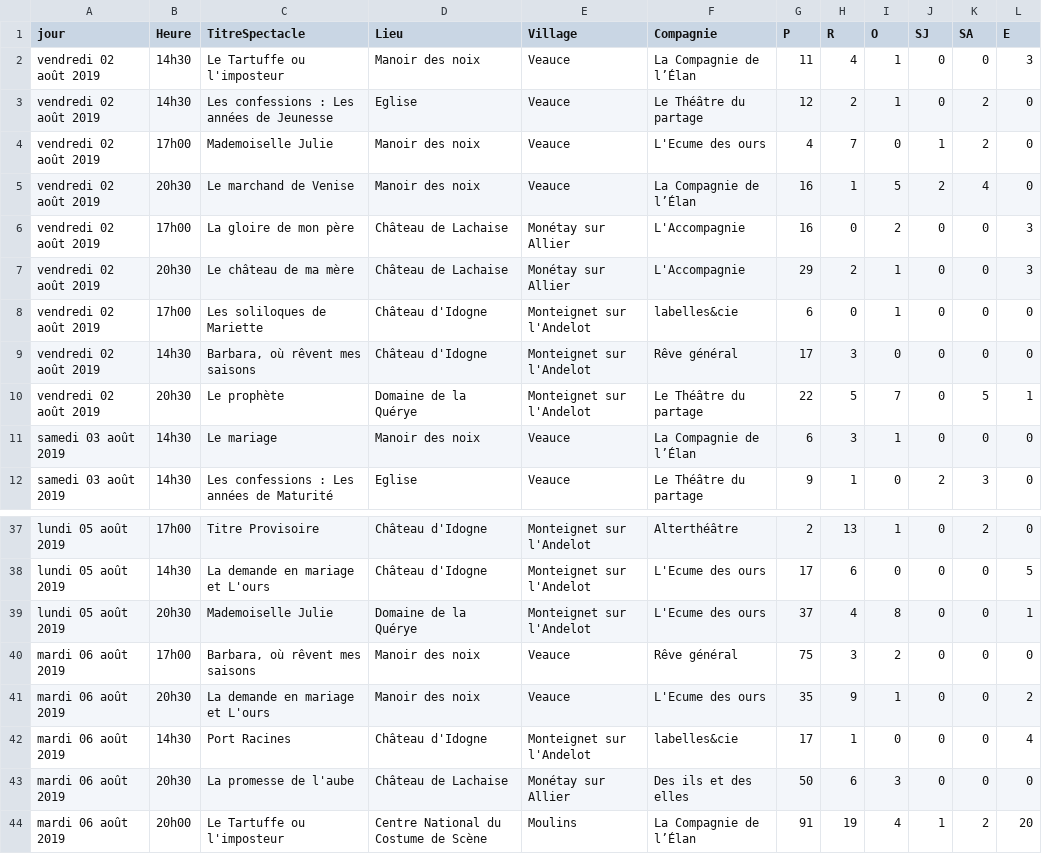
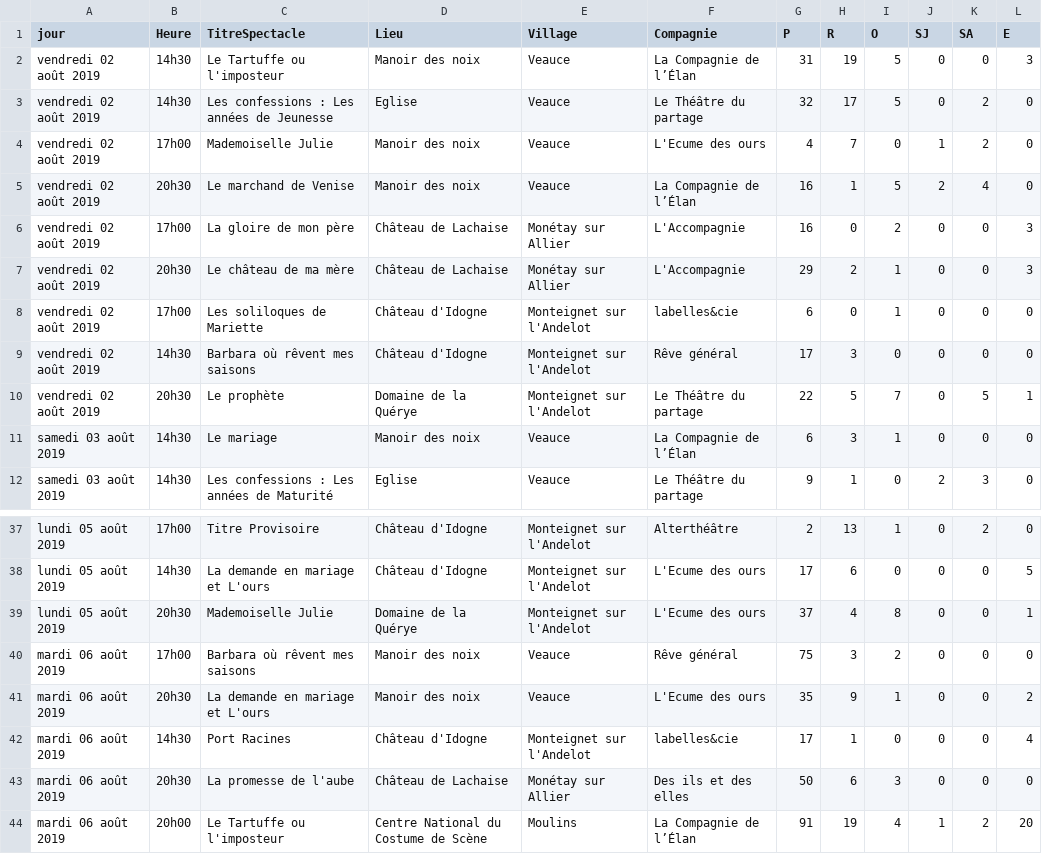
Before and after one commit to Wydone/L3-ProjetWeb, a CSV file: web/data/test.csv, drawn as a sheet; only a part is shown, gaps mark what is left out.

```diff
--- a/web/data/test.csv
+++ b/web/data/test.csv
@@ -1,4 +1,4 @@
 jour,Heure,TitreSpectacle,Lieu,Village,Compagnie,P,R,O,SJ,SA,E
-vendredi 02 août 2019,14h30,Le Tartuffe ou l'imposteur,Manoir des noix,Veauce,La Compagnie de l’Élan,11,4,1,0,0,3
-vendredi 02 août 2019,14h30,Les confessions : Les années de Jeunesse,Eglise,Veauce,Le Théâtre du partage,12,2,1,0,2,0
+vendredi 02 août 2019,14h30,Le Tartuffe ou l'imposteur,Manoir des noix,Veauce,La Compagnie de l’Élan,31,19,5,0,0,3
+vendredi 02 août 2019,14h30,Les confessions : Les années de Jeunesse,Eglise,Veauce,Le Théâtre du partage,32,17,5,0,2,0
 vendredi 02 août 2019,17h00,Mademoiselle Julie,Manoir des noix,Veauce,L'Ecume des ours,4,7,0,1,2,0
@@ -8,3 +8,3 @@ vendredi 02 août 2019,20h30,Le château de ma mère,Château de Lachaise,Monét
 vendredi 02 août 2019,17h00,Les soliloques de Mariette,Château d'Idogne,Monteignet sur l'Andelot,labelles&cie,6,0,1,0,0,0
-vendredi 02 août 2019,14h30,"Barbara, où rêvent mes saisons",Château d'Idogne,Monteignet sur l'Andelot,Rêve général,17,3,0,0,0,0
+vendredi 02 août 2019,14h30,Barbara où rêvent mes saisons,Château d'Idogne,Monteignet sur l'Andelot,Rêve général,17,3,0,0,0,0
 vendredi 02 août 2019,20h30,Le prophète,Domaine de la Quérye,Monteignet sur l'Andelot,Le Théâtre du partage,22,5,7,0,5,1
@@ -39,3 +39,3 @@ lundi 05 août 2019,14h30,La demande en mariage et L'ours,Château d'Idogne,Mont
 lundi 05 août 2019,20h30,Mademoiselle Julie,Domaine de la Quérye,Monteignet sur l'Andelot,L'Ecume des ours,37,4,8,0,0,1
-mardi 06 août 2019,17h00,"Barbara, où rêvent mes saisons",Manoir des noix,Veauce,Rêve général,75,3,2,0,0,0
+mardi 06 août 2019,17h00,Barbara où rêvent mes saisons,Manoir des noix,Veauce,Rêve général,75,3,2,0,0,0
 mardi 06 août 2019,20h30,La demande en mariage et L'ours,Manoir des noix,Veauce,L'Ecume des ours,35,9,1,0,0,2
```
Also changed, not shown: web/data/ResultatsFestival.csv, 1 other file.
